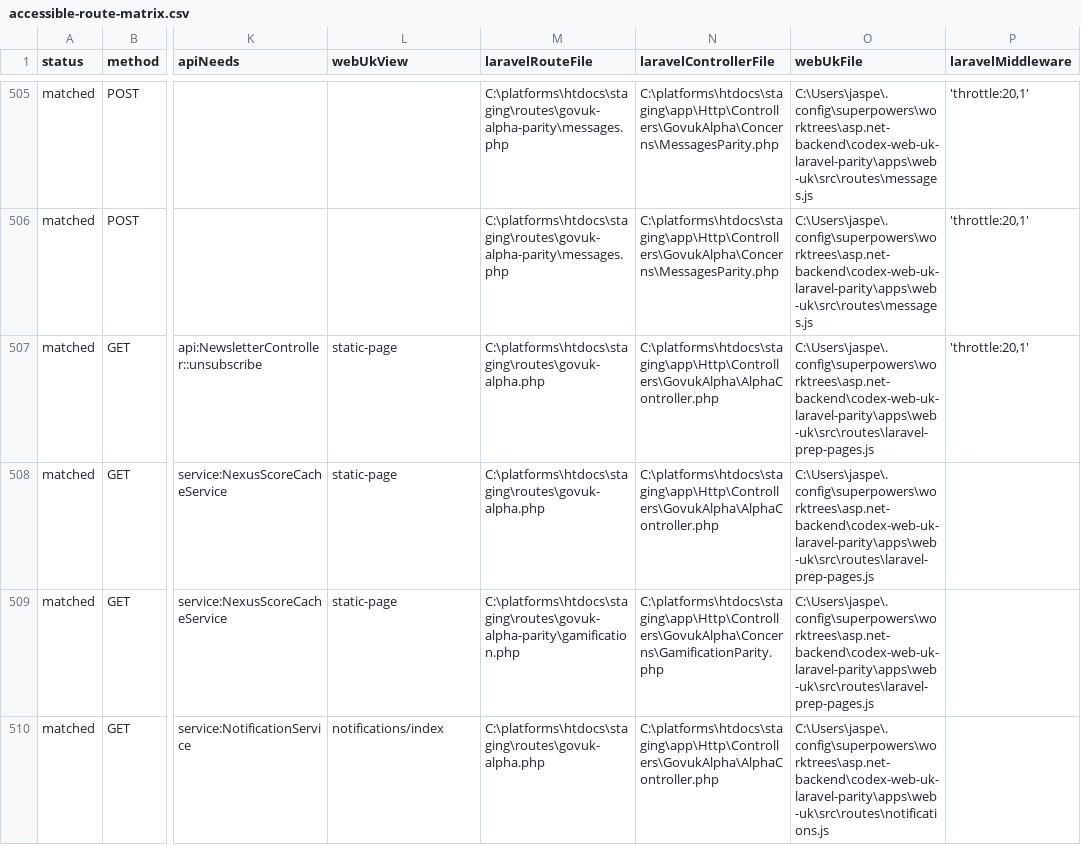
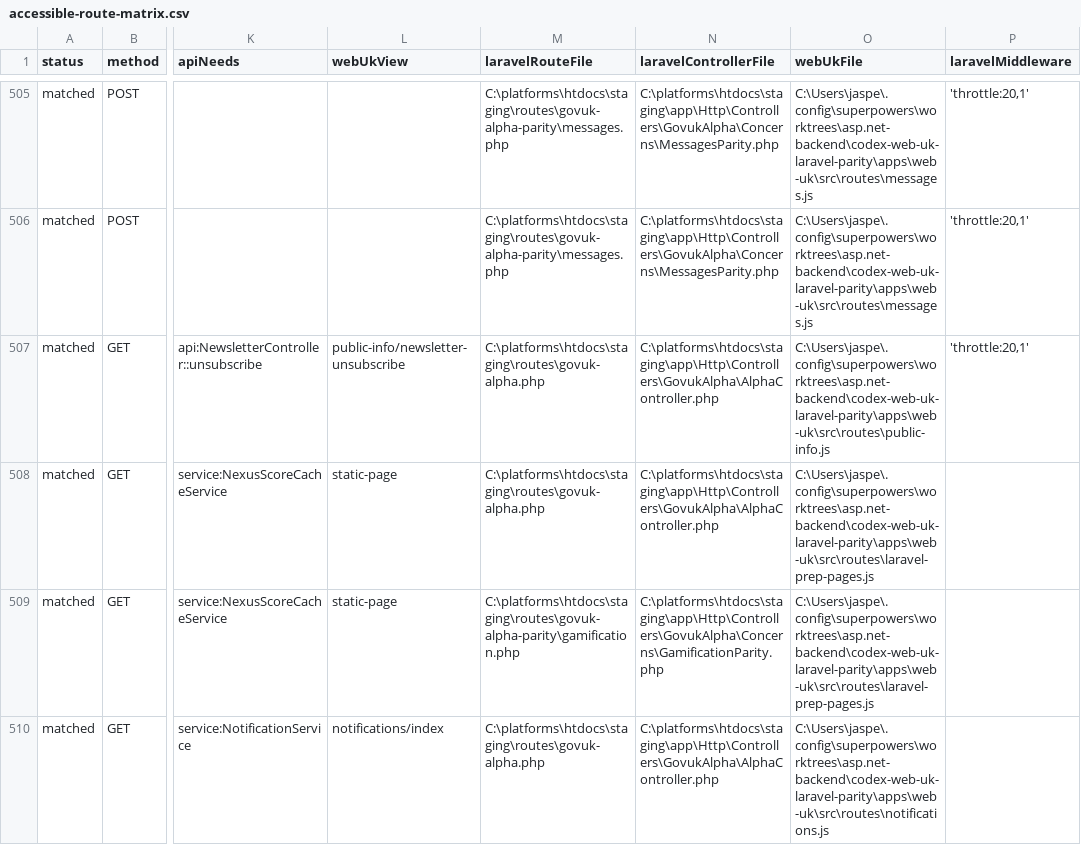
Before and after one commit to jasperfordesq-ai/api.project-nexus.net, a CSV file: apps/web-uk/docs/generated/accessible-route-matrix.csv, drawn as a sheet; only a part is shown, gaps mark what is left out; the diff names each change by its address in the sheet, - before the commit and + after, or states it on an @@ line.

Commit message:
feat: add Laravel newsletter unsubscribe page

```diff
--- a/apps/web-uk/docs/generated/accessible-route-matrix.csv
+++ b/apps/web-uk/docs/generated/accessible-route-matrix.csv
-L507 (webUkView): static-page
+L507 (webUkView): public-info/newsletter-unsubscribe
-O507 (webUkFile): C:\Users\jaspe\.config\superpowers\worktrees\asp.net-backend\codex-web-uk-laravel-parity\apps\web-uk\src\routes\laravel-prep-pages.js
+O507 (webUkFile): C:\Users\jaspe\.config\superpowers\worktrees\asp.net-backend\codex-web-uk-laravel-parity\apps\web-uk\src\routes\public-info.js
```
Also changed, not shown: 9 other files.
